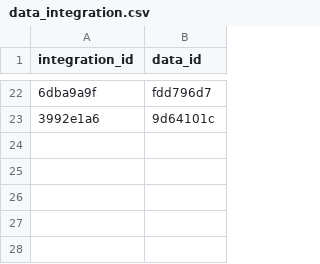
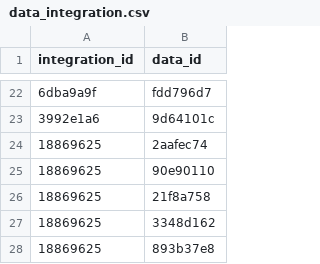
Before and after one commit to Ecosystem-Assessments/pipedat, a CSV file: inst/extdata/data_integration.csv, drawn as a sheet; only a part is shown, gaps mark what is left out; the diff names each change by its address in the sheet, - before the commit and + after, or states it on an @@ line.

```diff
--- a/inst/extdata/data_integration.csv
+++ b/inst/extdata/data_integration.csv
+row 24: 18869625 | 2aafec74
+row 25: 18869625 | 90e90110
+row 26: 18869625 | 21f8a758
+row 27: 18869625 | 3348d162
+row 28: 18869625 | 893b37e8
```
Also changed, not shown: inst/extdata/files_integrated.csv, inst/extdata/pipeline.csv, 5 other files.
